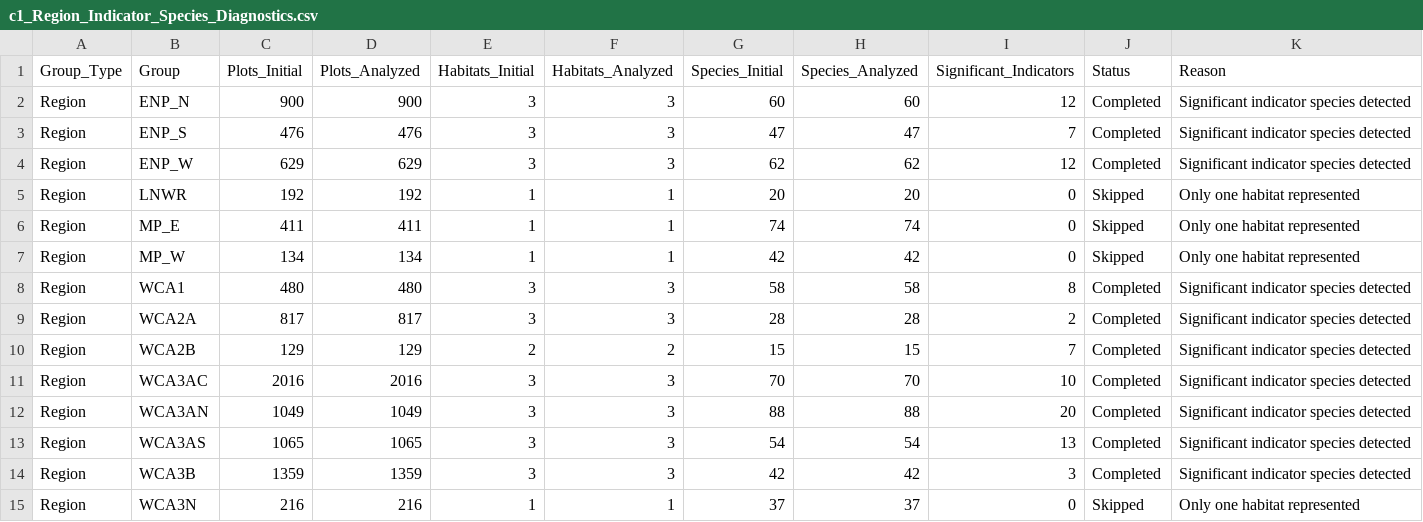
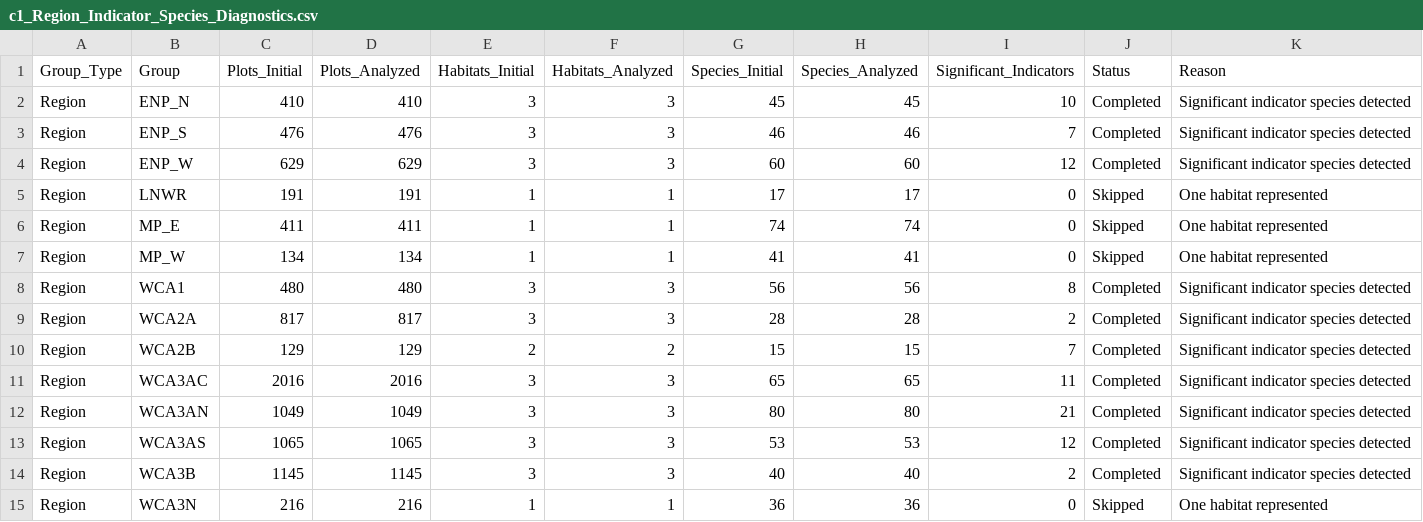
Before and after one commit to jedredwine/LPstatreview, a CSV file: analysis/Indicator_Species_Analysis/c1_Region_Indicator_Species_Diagnostics.csv, drawn as a sheet.

```diff
--- a/analysis/Indicator_Species_Analysis/c1_Region_Indicator_Species_Diagnostics.csv
+++ b/analysis/Indicator_Species_Analysis/c1_Region_Indicator_Species_Diagnostics.csv
@@ -1,15 +1,15 @@
 "Group_Type","Group","Plots_Initial","Plots_Analyzed","Habitats_Initial","Habitats_Analyzed","Species_Initial","Species_Analyzed","Significant_Indicators","Status","Reason"
-"Region","ENP_N",900,900,3,3,60,60,12,"Completed","Significant indicator species detected"
-"Region","ENP_S",476,476,3,3,47,47,7,"Completed","Significant indicator species detected"
-"Region","ENP_W",629,629,3,3,62,62,12,"Completed","Significant indicator species detected"
-"Region","LNWR",192,192,1,1,20,20,0,"Skipped","Only one habitat represented"
-"Region","MP_E",411,411,1,1,74,74,0,"Skipped","Only one habitat represented"
-"Region","MP_W",134,134,1,1,42,42,0,"Skipped","Only one habitat represented"
-"Region","WCA1",480,480,3,3,58,58,8,"Completed","Significant indicator species detected"
+"Region","ENP_N",410,410,3,3,45,45,10,"Completed","Significant indicator species detected"
+"Region","ENP_S",476,476,3,3,46,46,7,"Completed","Significant indicator species detected"
+"Region","ENP_W",629,629,3,3,60,60,12,"Completed","Significant indicator species detected"
+"Region","LNWR",191,191,1,1,17,17,0,"Skipped","One habitat represented"
+"Region","MP_E",411,411,1,1,74,74,0,"Skipped","One habitat represented"
+"Region","MP_W",134,134,1,1,41,41,0,"Skipped","One habitat represented"
+"Region","WCA1",480,480,3,3,56,56,8,"Completed","Significant indicator species detected"
 "Region","WCA2A",817,817,3,3,28,28,2,"Completed","Significant indicator species detected"
 "Region","WCA2B",129,129,2,2,15,15,7,"Completed","Significant indicator species detected"
-"Region","WCA3AC",2016,2016,3,3,70,70,10,"Completed","Significant indicator species detected"
-"Region","WCA3AN",1049,1049,3,3,88,88,20,"Completed","Significant indicator species detected"
-"Region","WCA3AS",1065,1065,3,3,54,54,13,"Completed","Significant indicator species detected"
-"Region","WCA3B",1359,1359,3,3,42,42,3,"Completed","Significant indicator species detected"
-"Region","WCA3N",216,216,1,1,37,37,0,"Skipped","Only one habitat represented"
+"Region","WCA3AC",2016,2016,3,3,65,65,11,"Completed","Significant indicator species detected"
+"Region","WCA3AN",1049,1049,3,3,80,80,21,"Completed","Significant indicator species detected"
+"Region","WCA3AS",1065,1065,3,3,53,53,12,"Completed","Significant indicator species detected"
+"Region","WCA3B",1145,1145,3,3,40,40,2,"Completed","Significant indicator species detected"
+"Region","WCA3N",216,216,1,1,36,36,0,"Skipped","One habitat represented"
```
Also changed, not shown: analysis/Indicator_Species_Analysis/c1_All_PSU_Indicator_Species_Results.csv, analysis/Indicator_Species_Analysis/c1_All_Region_Indicator_Species_Results.csv, 4 other files.
